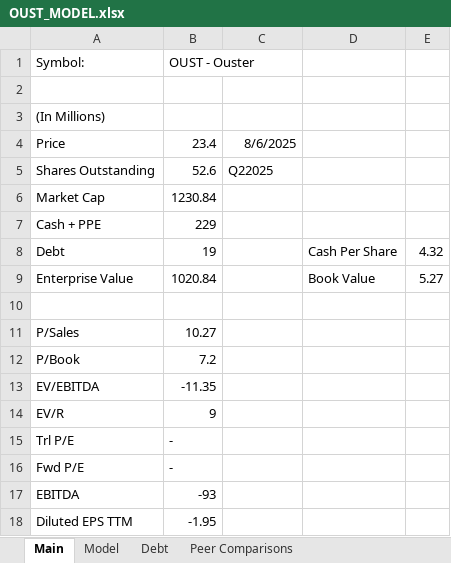
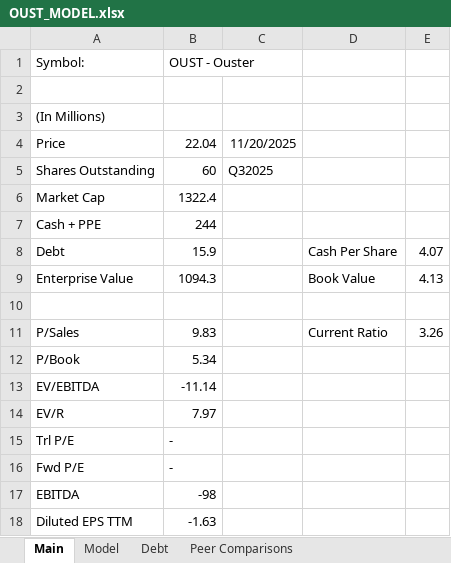
Before and after one commit to alexzquach/Models, an Excel workbook: Emerging Tech/OUST_MODEL.xlsx, sheet Main, drawn as a sheet; values as stored, in another font and other column widths than the file's, no borders; the diff names each change by its address in the sheet, - before the commit and + after, or states it on an @@ line.

```diff
--- a/Emerging Tech/OUST_MODEL.xlsx (sheet Main)
+++ b/Emerging Tech/OUST_MODEL.xlsx (sheet Main)
-B4 (OUST - Ouster): 23.4
+B4 (OUST - Ouster): 22.04
-C4: 8/6/2025
+C4: 11/20/2025
-B5 (OUST - Ouster): 52.6
+B5 (OUST - Ouster): 60
-C5: Q22025
+C5: Q32025
-B6 (OUST - Ouster): 1230.84
+B6 (OUST - Ouster): 1322.4
-B7 (OUST - Ouster): 229
+B7 (OUST - Ouster): 244
-B8 (OUST - Ouster): 19
+B8 (OUST - Ouster): 15.9
-E8: 4.32
+E8: 4.07
-B9 (OUST - Ouster): 1020.84
+B9 (OUST - Ouster): 1094.3
-E9: 5.27
+E9: 4.13
-B11 (OUST - Ouster): 10.27
+B11 (OUST - Ouster): 9.83
-D11: (empty)
+D11: Current Ratio
-E11: (empty)
+E11: 3.26
-B12 (OUST - Ouster): 7.2
+B12 (OUST - Ouster): 5.34
-B13 (OUST - Ouster): -11.35
+B13 (OUST - Ouster): -11.14
-B14 (OUST - Ouster): 9
+B14 (OUST - Ouster): 7.97
-B17 (OUST - Ouster): -93
+B17 (OUST - Ouster): -98
-B18 (OUST - Ouster): -1.95
+B18 (OUST - Ouster): -1.63
```
Also changed, not shown: sheet Model, Emerging Tech/MBLY_MODEL.xlsx, Emerging Tech/SYM_MODEL.xlsx, 2 other files.
